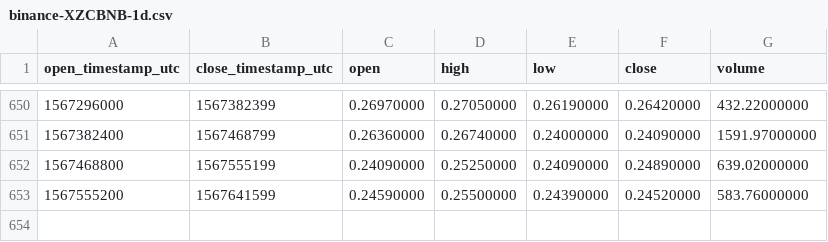
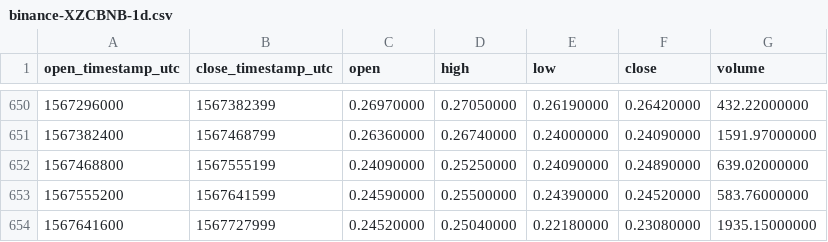
Before and after one commit to cryptobigbro/binance-XZCBNB, a CSV file: binance-XZCBNB-1d.csv, drawn as a sheet; only a part is shown, gaps mark what is left out.

Commit message:
Update OHLCV data.

```diff
--- a/binance-XZCBNB-1d.csv
+++ b/binance-XZCBNB-1d.csv
@@ -653 +653,2 @@ open_timestamp_utc,close_timestamp_utc,open,high,low,close,volume
 1567555200,1567641599,0.24590000,0.25500000,0.24390000,0.24520000,583.76000000
+1567641600,1567727999,0.24520000,0.25040000,0.22180000,0.23080000,1935.15000000
```
Also changed, not shown: 1 other file.
